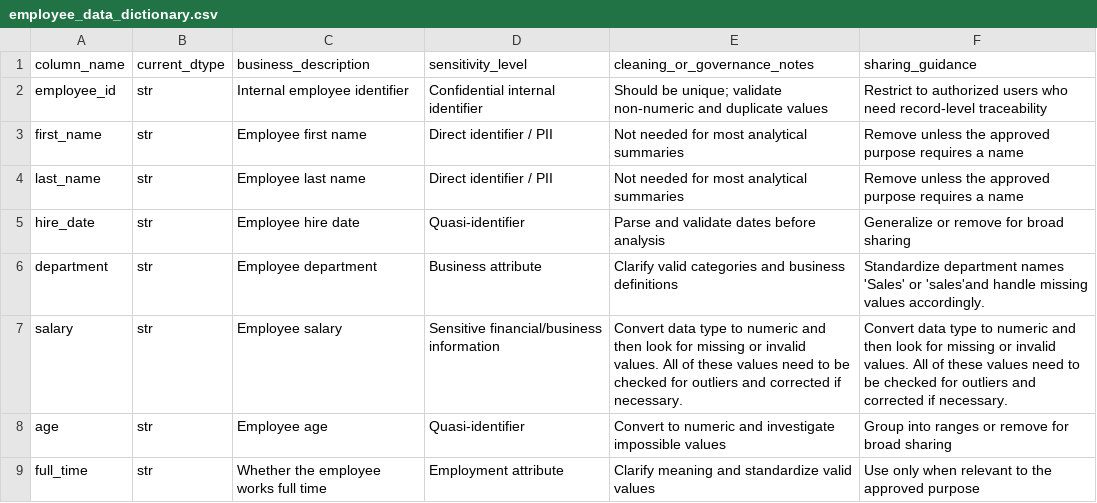
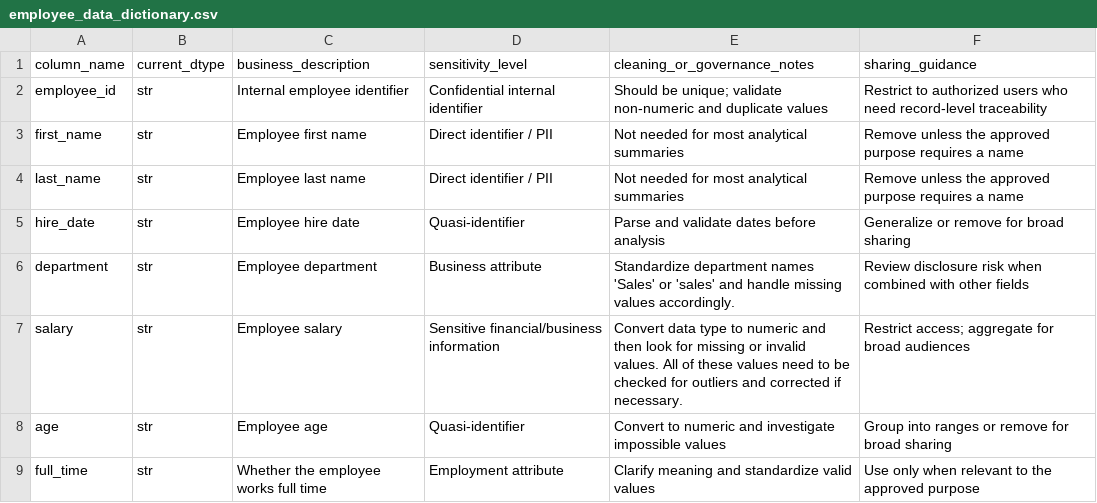
Before and after one commit to glendadavisjohnson/First-Steps-in-Data-Cleaning, a CSV file: data/processed/employee_data_dictionary.csv, drawn as a sheet.

Commit message:
Completed Week 4 Documentation and Governance Lab

```diff
--- a/data/processed/employee_data_dictionary.csv
+++ b/data/processed/employee_data_dictionary.csv
@@ -5,4 +5,4 @@ last_name,str,Employee last name,Direct identifier / PII,Not needed for most ana
 hire_date,str,Employee hire date,Quasi-identifier,Parse and validate dates before analysis,Generalize or remove for broad sharing
-department,str,Employee department,Business attribute,Clarify valid categories and business definitions,Standardize department names 'Sales' or 'sales'and handle missing values accordingly.
-salary,str,Employee salary,Sensitive financial/business information,Convert data type to numeric and then look for missing or invalid values. All of these values need to be checked for outliers and corrected if necessary.,Convert data type to numeric and then look for missing or invalid values. All of these values need to be checked for outliers and corrected if necessary.
+department,str,Employee department,Business attribute,Standardize department names 'Sales' or 'sales' and handle missing values accordingly.,Review disclosure risk when combined with other fields
+salary,str,Employee salary,Sensitive financial/business information,Convert data type to numeric and then look for missing or invalid values. All of these values need to be checked for outliers and corrected if necessary.,Restrict access; aggregate for broad audiences
 age,str,Employee age,Quasi-identifier,Convert to numeric and investigate impossible values,Group into ranges or remove for broad sharing
```
Also changed, not shown: 1 other file.
